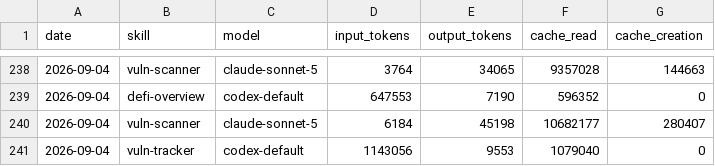
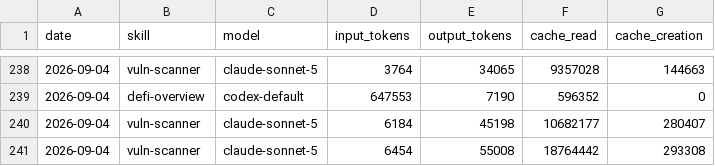
Before and after one commit to Svector-anu/svectors-lab, a CSV file: memory/token-usage.csv, drawn as a sheet; only a part is shown, gaps mark what is left out.

Commit message:
chore(vuln-scanner): auto-commit 2026-09-04

```diff
--- a/memory/token-usage.csv
+++ b/memory/token-usage.csv
@@ -240,2 +240,2 @@ date,skill,model,input_tokens,output_tokens,cache_read,cache_creation
 2026-09-04,vuln-scanner,claude-sonnet-5,6184,45198,10682177,280407
-2026-09-04,vuln-tracker,codex-default,1143056,9553,1079040,0
+2026-09-04,vuln-scanner,claude-sonnet-5,6454,55008,18764442,293308
```
Also changed, not shown: 9 other files.
